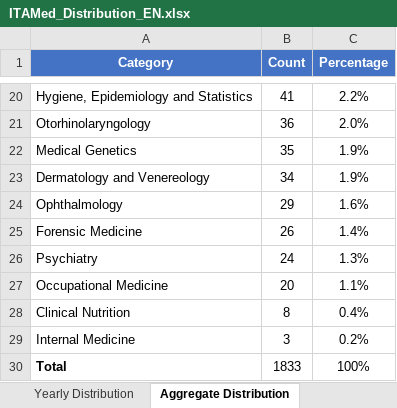
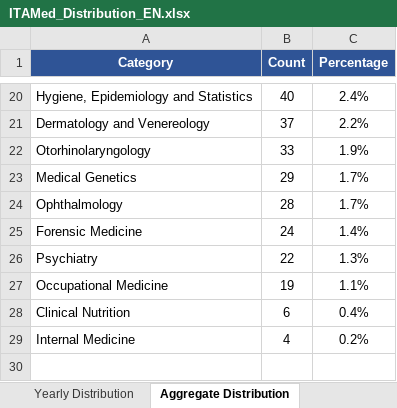
Before and after one commit to LM-Healthcare/ITAMed, an Excel workbook: Dataset/EN/ITAMed_Distribution_EN.xlsx, sheet Aggregate Distribution, drawn as a sheet; only a part is shown, gaps mark what is left out; values as stored, in another font and other column widths than the file's, no borders; removed rows and columns are numbered as before the commit, all else as after; the diff covers the shown part only; the diff names each change by its address in the sheet, - before the commit and + after, or states it on an @@ line.

```diff
--- a/Dataset/EN/ITAMed_Distribution_EN.xlsx (sheet Aggregate Distribution)
+++ b/Dataset/EN/ITAMed_Distribution_EN.xlsx (sheet Aggregate Distribution)
-A1:C1 fill: #4472C4
+A1:C1 fill: #2F5496
-B20 (Count): 41
+B20 (Count): 40
-C20 (Percentage): 2.2%
+C20 (Percentage): 2.4%
+row 21: Dermatology and Venereology | 37 | 2.2%
-B22 (Count): 36
+B22 (Count): 33
-C22 (Percentage): 2.0%
+C22 (Percentage): 1.9%
-B23 (Count): 35
+B23 (Count): 29
-C23 (Percentage): 1.9%
+C23 (Percentage): 1.7%
-row 23: Dermatology and Venereology | 34 | 1.9%
-B24 (Count): 29
+B24 (Count): 28
-C24 (Percentage): 1.6%
+C24 (Percentage): 1.7%
-B25 (Count): 26
+B25 (Count): 24
-B26 (Count): 24
+B26 (Count): 22
-B27 (Count): 20
+B27 (Count): 19
-B28 (Count): 8
+B28 (Count): 6
-B29 (Count): 3
+B29 (Count): 4
-row 30: Total | 1833 | 100%
```
Also changed, not shown: 6 added rows, 6 removed rows and 19 edited cells elsewhere in this sheet, sheet Yearly Distribution, sheet Image Distribution, sheet Image Questions, sheet Categories, other sheet tabs, formulas that keep their value, Dataset/IT/ITAMed_Distribution_IT.xlsx, 48 other files.
